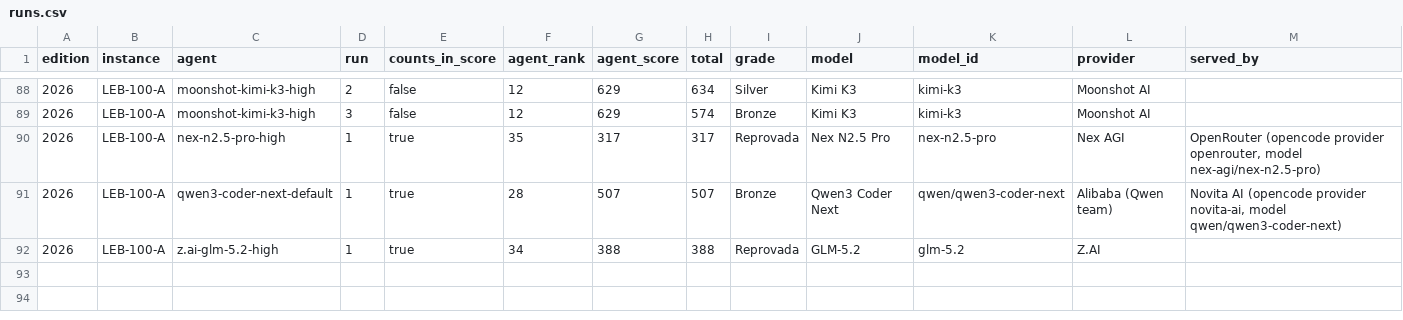
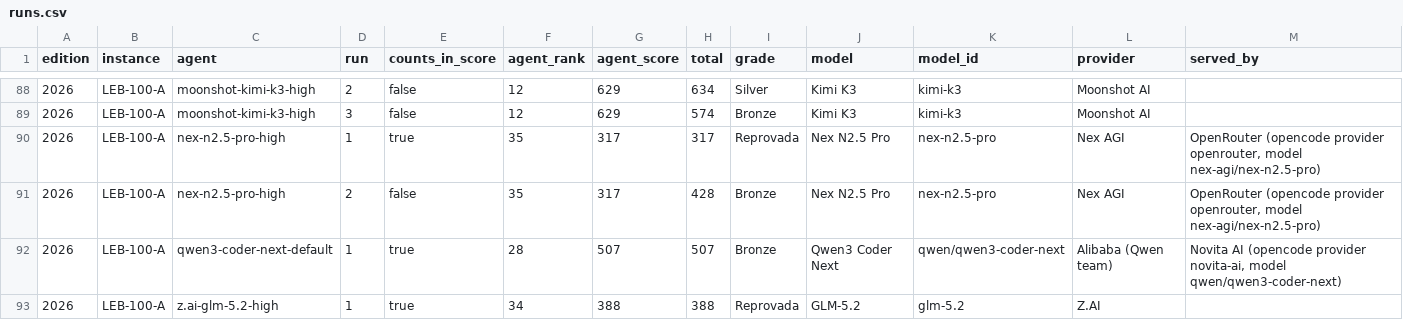
Before and after one commit to samirhvbr/samirhv-site, a CSV file: samirhv/public/data/ai-benchmark/runs.csv, drawn as a sheet; only a part is shown, gaps mark what is left out; rows hold the shown columns only; the diff names each change by its address in the sheet, - before the commit and + after, or states it on an @@ line.

```diff
--- a/samirhv/public/data/ai-benchmark/runs.csv
+++ b/samirhv/public/data/ai-benchmark/runs.csv
+row 91: 2026 | LEB-100-A | nex-n2.5-pro-high | 2 | false | 35 | 317 | 428 | Bronze | Nex N2.5 Pro | nex-n2.5-pro | Nex AGI | OpenRouter (opencode provider openrouter, model nex-agi/nex-n2.5-pro)
```
Also changed, not shown: samirhv/public/data/ai-benchmark/flaws.csv, 6 other files.
